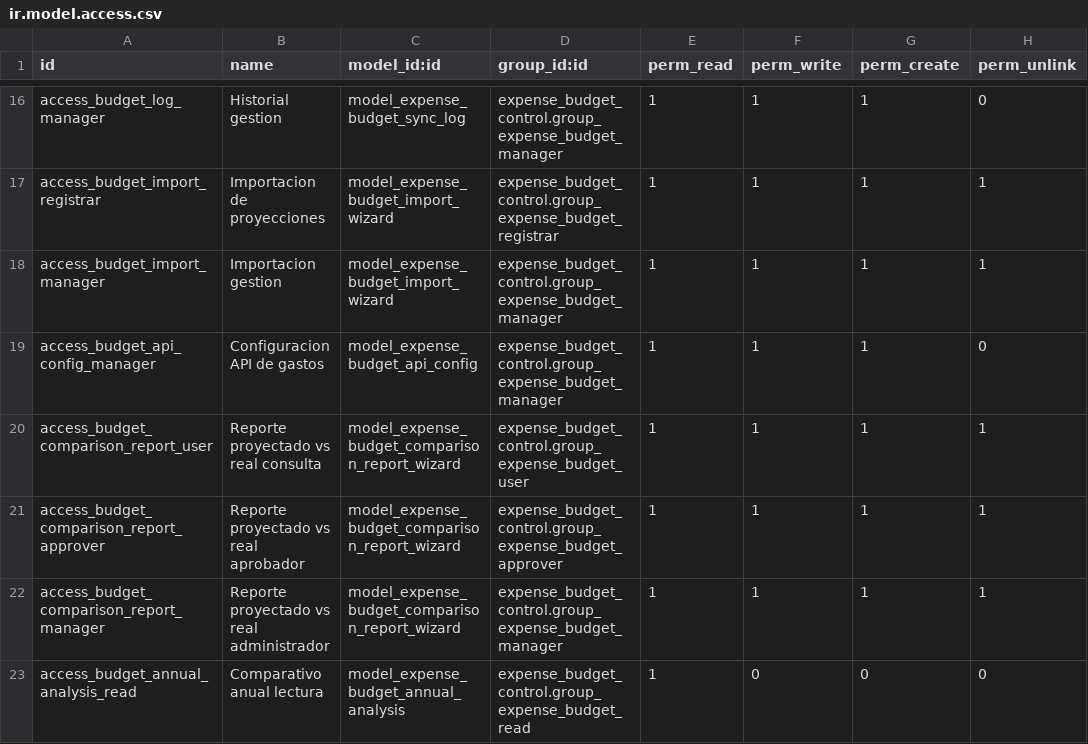
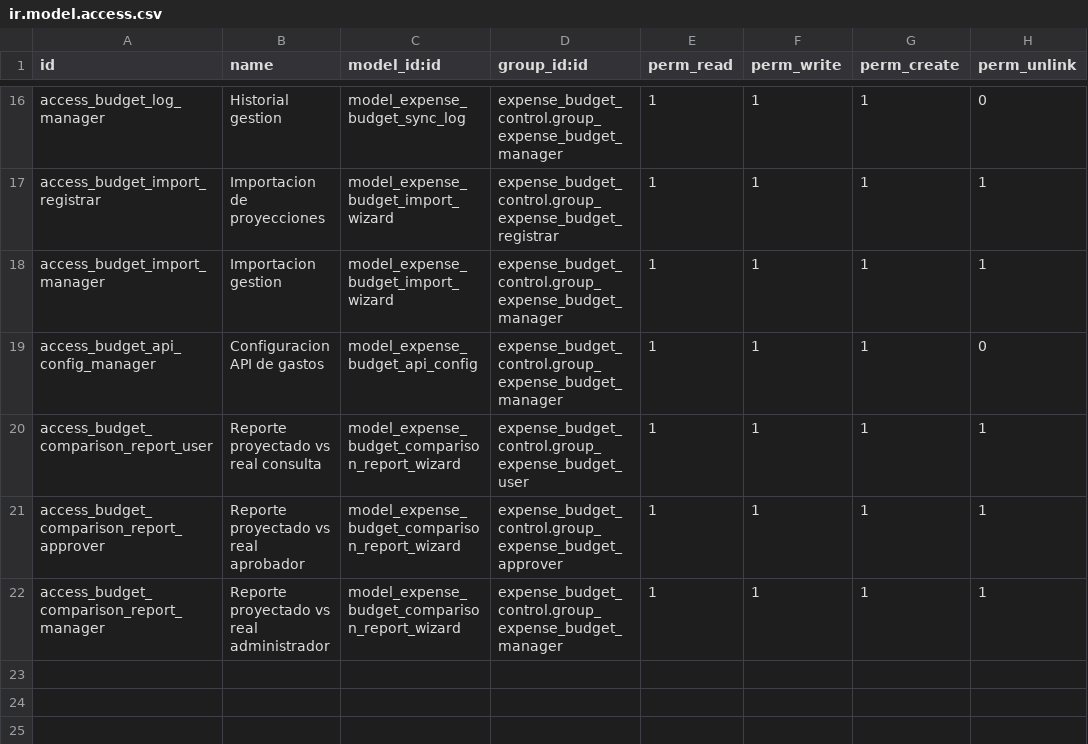
Before and after one commit to midrovom/theme_prime_custom, a CSV file: expense_budget_control/security/ir.model.access.csv, drawn as a sheet; only a part is shown, gaps mark what is left out.

```diff
--- a/expense_budget_control/security/ir.model.access.csv
+++ b/expense_budget_control/security/ir.model.access.csv
@@ -22,2 +22 @@ access_budget_comparison_report_approver,Reporte proyectado vs real aprobador,mo
 access_budget_comparison_report_manager,Reporte proyectado vs real administrador,model_expense_budget_comparison_report_wizard,expense_budget_control.group_expense_budget_manager,1,1,1,1
-access_budget_annual_analysis_read,Comparativo anual lectura,model_expense_budget_annual_analysis,expense_budget_control.group_expense_budget_read,1,0,0,0
```
Also changed, not shown: 11 other files.
